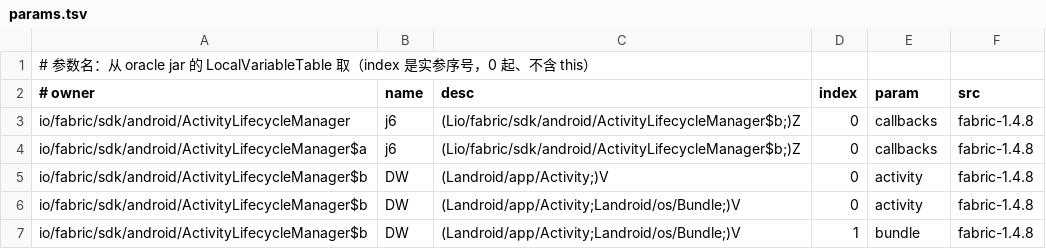
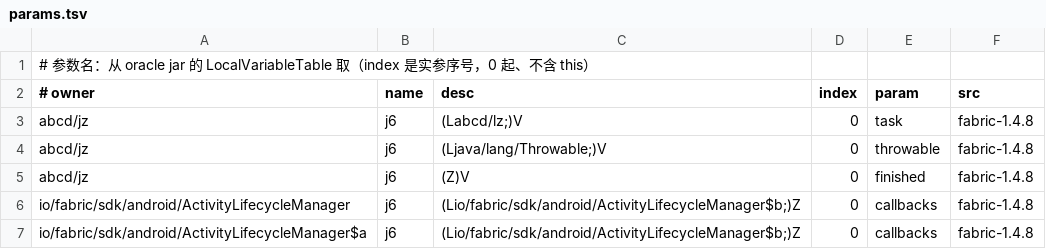
Before and after one commit to f401/MyAIDEProEnchanted, a TSV file: jobs/fabric/params.tsv, drawn as a sheet; only a part is shown; the shorter side is filled out with more unchanged rows.

```diff
--- a/jobs/fabric/params.tsv
+++ b/jobs/fabric/params.tsv
@@ -2,2 +2,5 @@
 # owner	name	desc	index	param	src
+abcd/jz	j6	(Labcd/lz;)V	0	task	fabric-1.4.8
+abcd/jz	j6	(Ljava/lang/Throwable;)V	0	throwable	fabric-1.4.8
+abcd/jz	j6	(Z)V	0	finished	fabric-1.4.8
 io/fabric/sdk/android/ActivityLifecycleManager	j6	(Lio/fabric/sdk/android/ActivityLifecycleManager$b;)Z	0	callbacks	fabric-1.4.8
```
Also changed, not shown: jobs/fabric/class_map.tsv, 5 other files.
